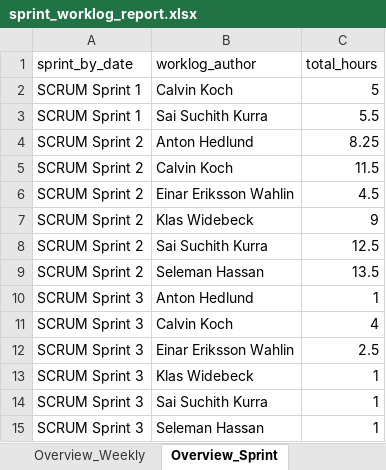
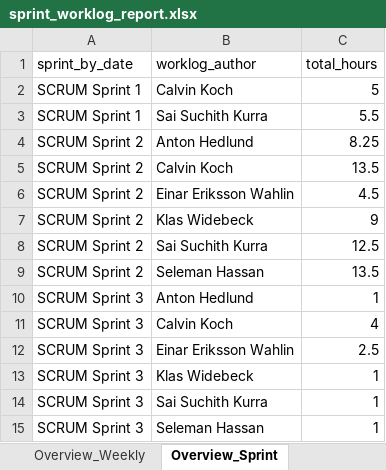
Before and after one commit to calvinkoch00/uppsala_worklog_report, an Excel workbook: sprint_worklog_report.xlsx, sheet Overview_Sprint, drawn as a sheet; values as stored, in another font and other column widths than the file's, no borders; the diff names each change by its address in the sheet, - before the commit and + after, or states it on an @@ line.

```diff
--- a/sprint_worklog_report.xlsx (sheet Overview_Sprint)
+++ b/sprint_worklog_report.xlsx (sheet Overview_Sprint)
-C5 (total_hours): 11.5
+C5 (total_hours): 13.5
```
Also changed, not shown: sheet Dim_Issues, sheet Fact_Timelogs, sheet Overview_Weekly, 4 other files.
